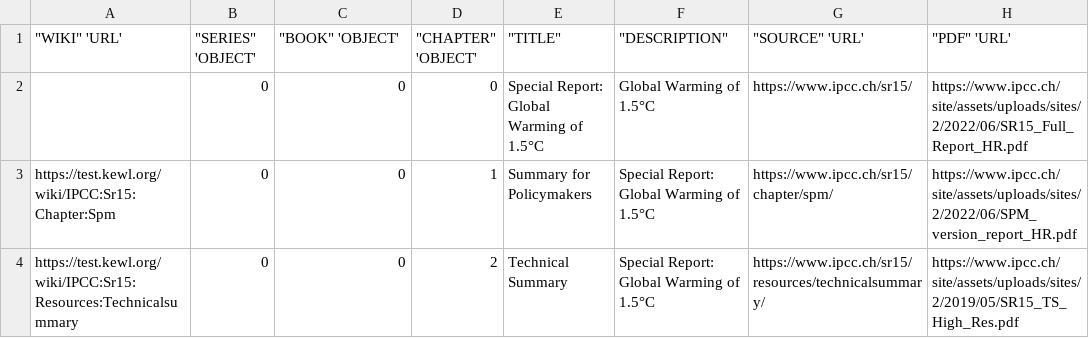
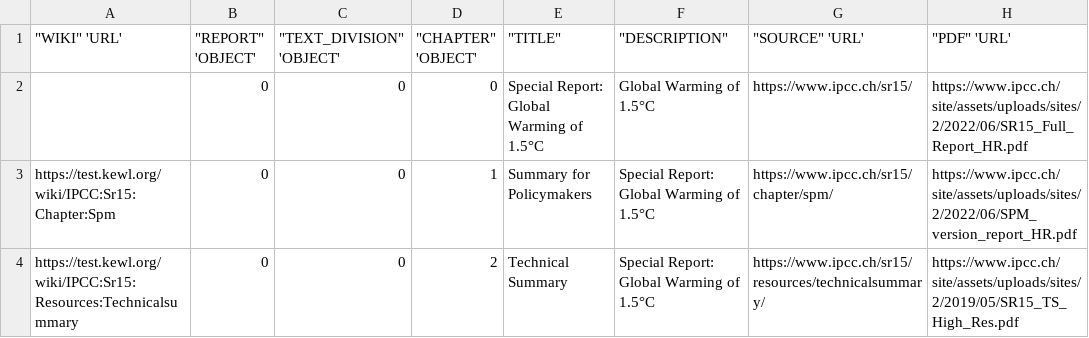
Before and after one commit to mrchristian/Wikibase, a CSV file: data-xml-dtd/corpus-ar6.csv, drawn as a sheet; only a part is shown; the diff names each change by its address in the sheet, - before the commit and + after, or states it on an @@ line.

```diff
--- a/data-xml-dtd/corpus-ar6.csv
+++ b/data-xml-dtd/corpus-ar6.csv
-B1: "SERIES" 'OBJECT'
+B1: "REPORT" 'OBJECT'
-C1: "BOOK" 'OBJECT'
+C1: "TEXT_DIVISION" 'OBJECT'
```
Also changed, not shown: 4 other files.
